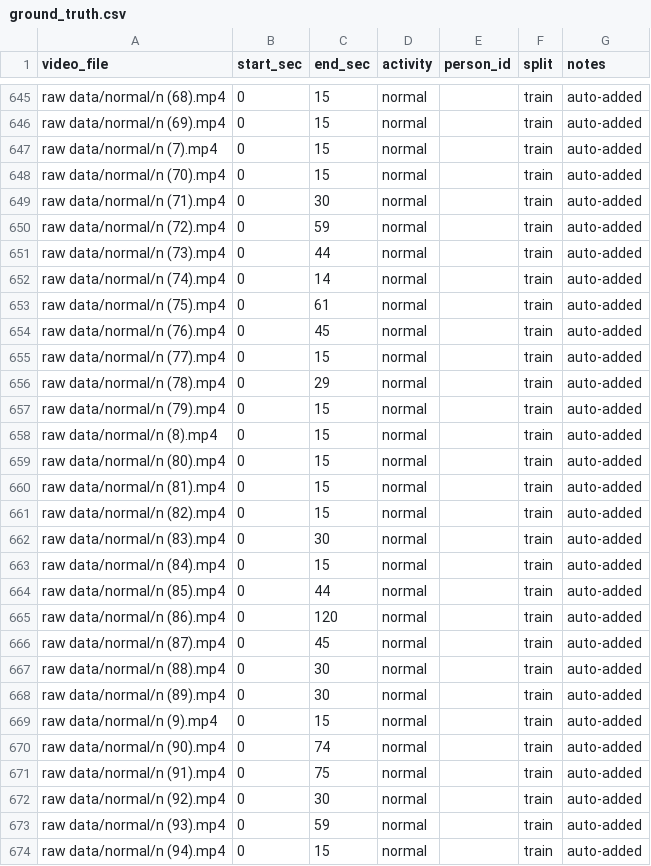
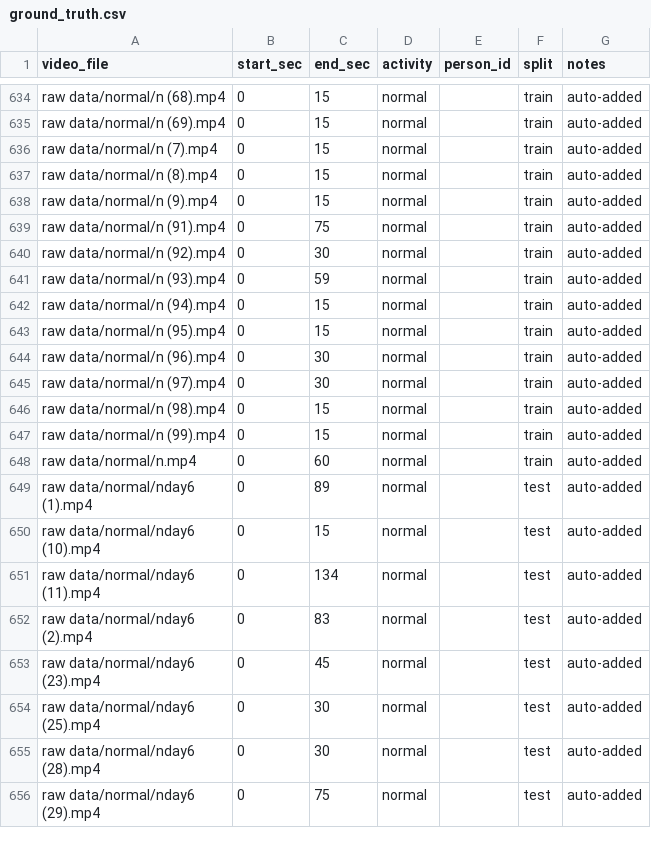
Before and after one commit to JMAdikari/Child-Safety-Monitor-Final-Year-Project-, a CSV file: montessori-safety/data/ground_truth.csv, drawn as a sheet; only a part is shown, gaps mark what is left out; the shorter side is filled out with more unchanged rows; the diff covers the shown part only.

Commit message:
removed several normal raw data videos
normal sequences are too much so several normal raw videos are removed from csv file

```diff
--- a/montessori-safety/data/ground_truth.csv
+++ b/montessori-safety/data/ground_truth.csv
@@ -647,25 +636,4 @@ raw data/normal/n (69).mp4,0,15,normal,,train,auto-added
 raw data/normal/n (7).mp4,0,15,normal,,train,auto-added
-raw data/normal/n (70).mp4,0,15,normal,,train,auto-added
-raw data/normal/n (71).mp4,0,30,normal,,train,auto-added
-raw data/normal/n (72).mp4,0,59,normal,,train,auto-added
-raw data/normal/n (73).mp4,0,44,normal,,train,auto-added
-raw data/normal/n (74).mp4,0,14,normal,,train,auto-added
-raw data/normal/n (75).mp4,0,61,normal,,train,auto-added
-raw data/normal/n (76).mp4,0,45,normal,,train,auto-added
-raw data/normal/n (77).mp4,0,15,normal,,train,auto-added
-raw data/normal/n (78).mp4,0,29,normal,,train,auto-added
-raw data/normal/n (79).mp4,0,15,normal,,train,auto-added
 raw data/normal/n (8).mp4,0,15,normal,,train,auto-added
-raw data/normal/n (80).mp4,0,15,normal,,train,auto-added
-raw data/normal/n (81).mp4,0,15,normal,,train,auto-added
-raw data/normal/n (82).mp4,0,15,normal,,train,auto-added
-raw data/normal/n (83).mp4,0,30,normal,,train,auto-added
-raw data/normal/n (84).mp4,0,15,normal,,train,auto-added
-raw data/normal/n (85).mp4,0,44,normal,,train,auto-added
-raw data/normal/n (86).mp4,0,120,normal,,train,auto-added
-raw data/normal/n (87).mp4,0,45,normal,,train,auto-added
-raw data/normal/n (88).mp4,0,30,normal,,train,auto-added
-raw data/normal/n (89).mp4,0,30,normal,,train,auto-added
 raw data/normal/n (9).mp4,0,15,normal,,train,auto-added
-raw data/normal/n (90).mp4,0,74,normal,,train,auto-added
 raw data/normal/n (91).mp4,0,75,normal,,train,auto-added
```
Also changed, not shown: 11 removed rows elsewhere in this file.
